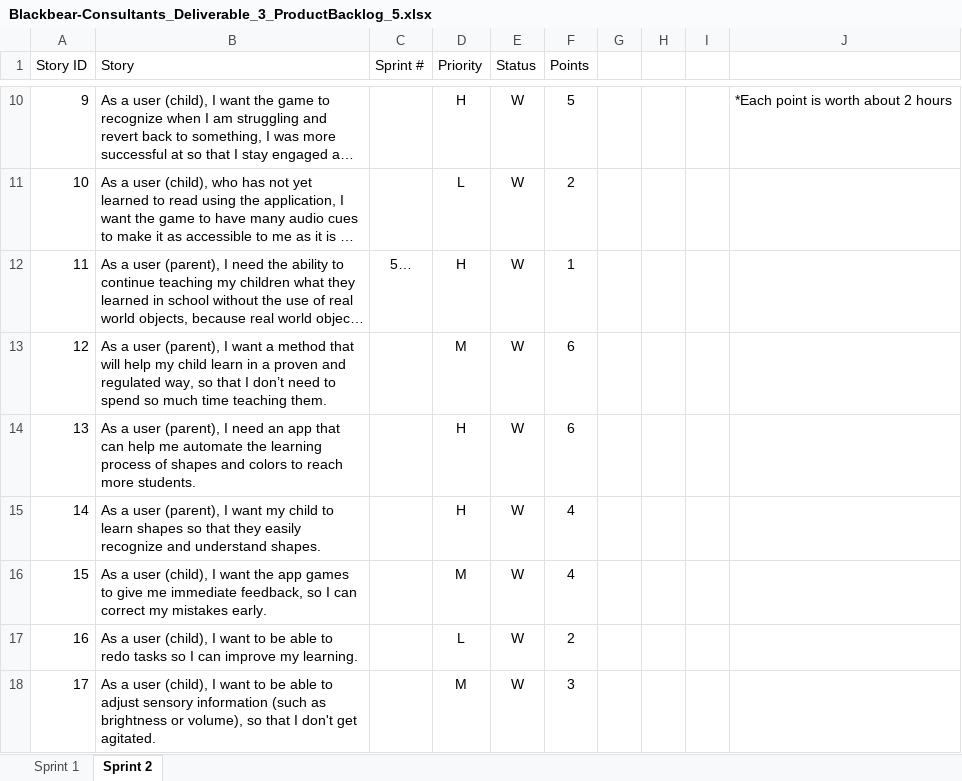
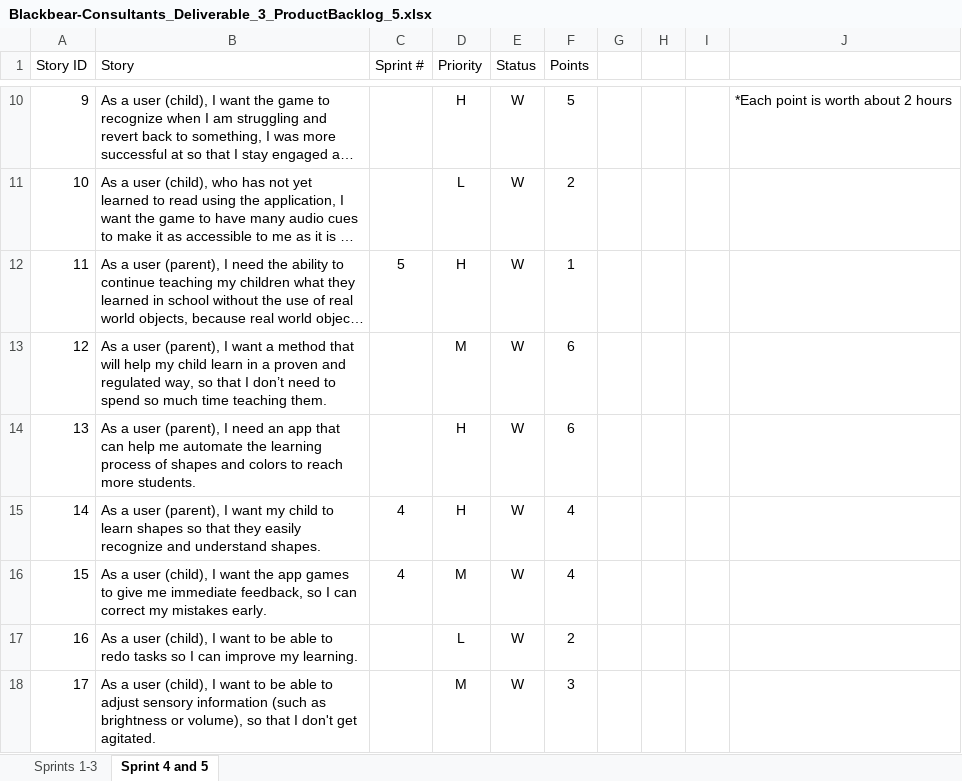
Before and after one commit to sborax/Blackbear-Consultants, an Excel workbook: Deliverable_3/Blackbear-Consultants_Deliverable_3_ProductBacklog_5.xlsx, sheet Sprint 4 and 5, drawn as a sheet; only a part is shown, gaps mark what is left out; long unchanged cells end in …; values as stored, in another font and other column widths than the file's, no borders; the diff names each change by its address in the sheet, - before the commit and + after, or states it on an @@ line.

```diff
--- a/Deliverable_3/Blackbear-Consultants_Deliverable_3_ProductBacklog_5.xlsx (sheet Sprint 4 and 5)
+++ b/Deliverable_3/Blackbear-Consultants_Deliverable_3_ProductBacklog_5.xlsx (sheet Sprint 4 and 5)
-sheet tab: Sprint 1
+sheet tab: Sprints 1-3
-sheet tab: Sprint 2
+sheet tab: Sprint 4 and 5
-C12 (Sprint #): 5…
+C12 (Sprint #): 5
-C15:C16 (Sprint #): (empty)
+C15:C16 (Sprint #): 4
```
Also changed, not shown: sheet Sprints 1-3, Deliverable_3/Blackbear-Consultants_Deliverable_3_SprintBacklog_3.xlsx, 2 other files.
